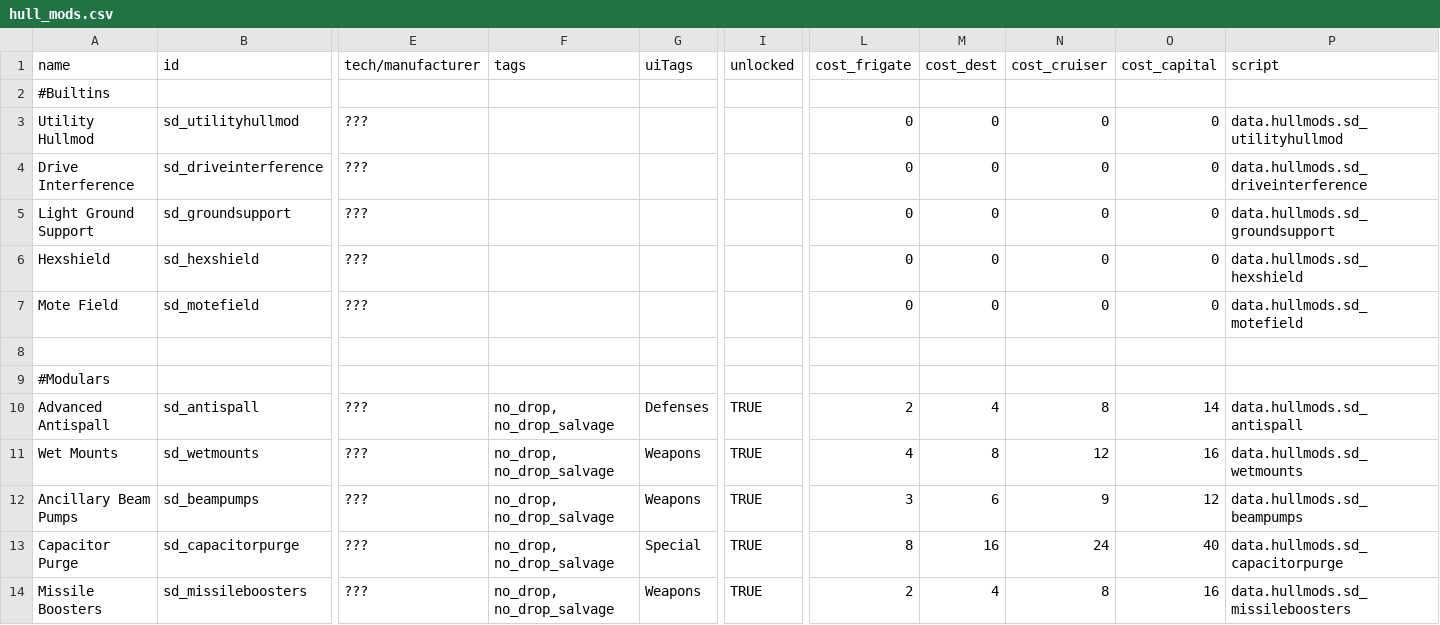
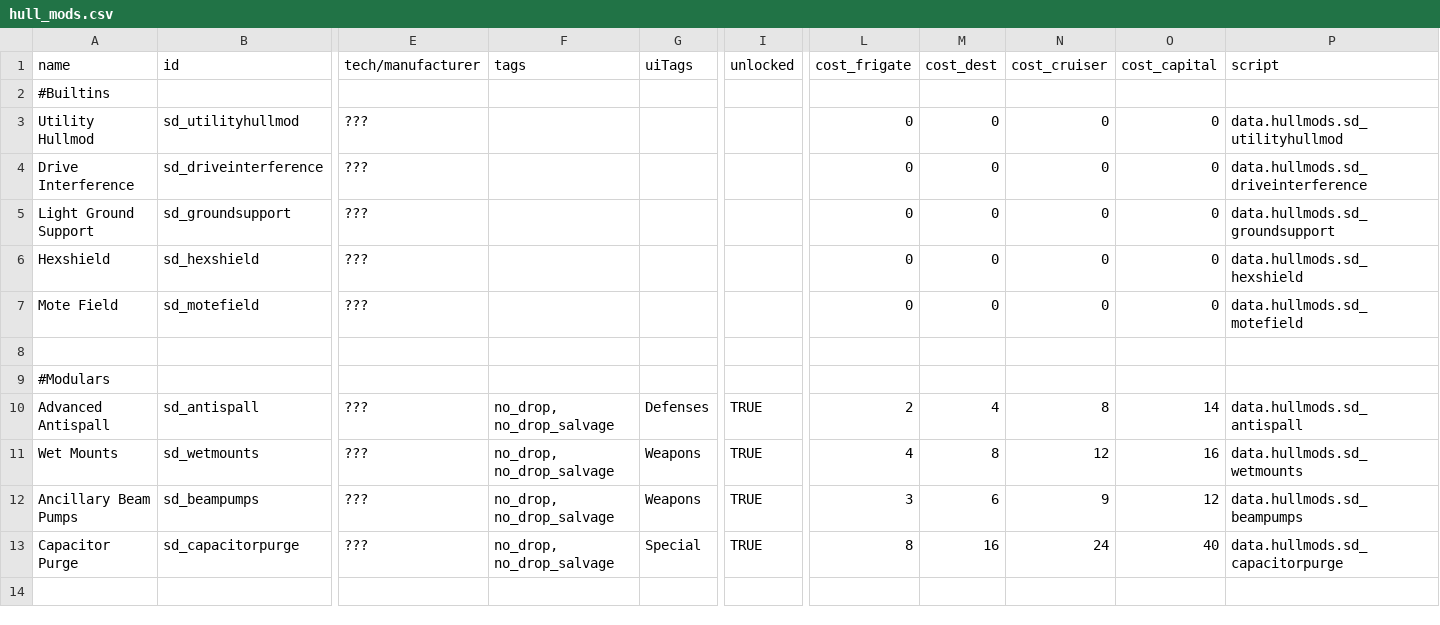
Before and after one commit to Sorrydough/Doughsector, a CSV file: data/hullmods/hull_mods.csv, drawn as a sheet; only a part is shown, gaps mark what is left out; rows hold the shown columns only; the diff names each change by its address in the sheet, - before the commit and + after, or states it on an @@ line.

Commit message:
deleted missile boosters

```diff
--- a/data/hullmods/hull_mods.csv
+++ b/data/hullmods/hull_mods.csv
-row 14: Missile Boosters | sd_missileboosters | ??? | no_drop, no_drop_salvage | Weapons | TRUE | 2 | 4 | 8 | 16 | data.hullmods.sd_missileboosters
```
Also changed, not shown: data/hulls/ship_data.csv, data/weapons/weapon_data.csv, 4 other files.
